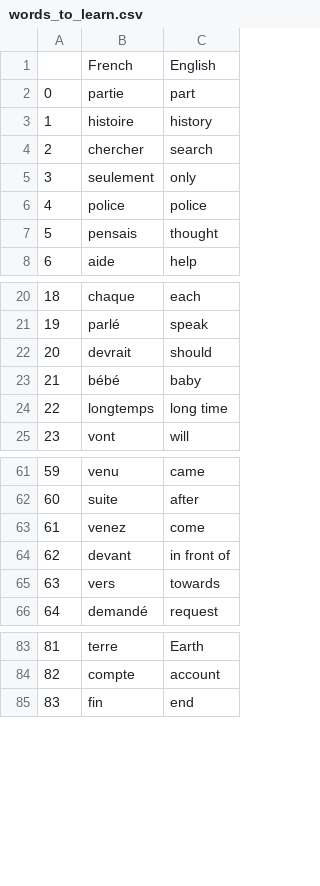
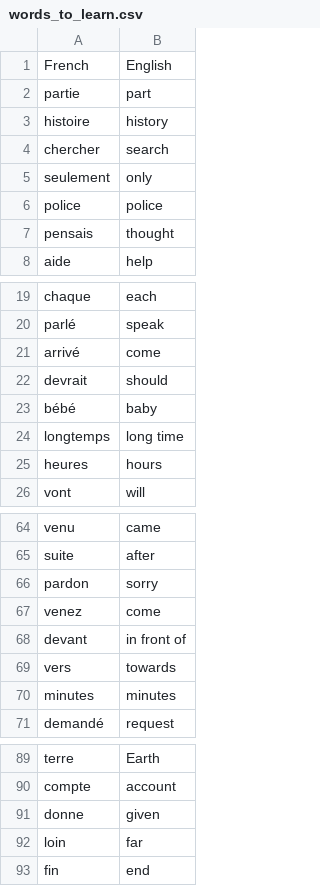
Before and after one commit to mepragati/100_days_of_Python, a CSV file: Day 031/data/words_to_learn.csv, drawn as a sheet; only a part is shown, gaps mark what is left out; removed rows and columns are numbered as before the commit, all else as after; the diff covers the shown part only; the diff names each change by its address in the sheet, - before the commit and + after, or states it on an @@ line.

```diff
--- a/Day 031/data/words_to_learn.csv
+++ b/Day 031/data/words_to_learn.csv
-column A, rows 2-8: 0 | 1 | 2 | 3 | 4 | 5 | 6; rows 20-25: 18 | 19 | 20 | 21 | 22 | 23; rows 61-66: 59 | 60 | 61 | 62 | 63 | 64; rows 83-85: 81 | 82 | 83
+row 21: arrivé | come
+row 25: heures | hours
+row 66: pardon | sorry
+row 70: minutes | minutes
+row 91: donne | given
+row 92: loin | far
```
Also changed, not shown: 4 added rows and 1 removed row elsewhere in this file, 1 other file.
